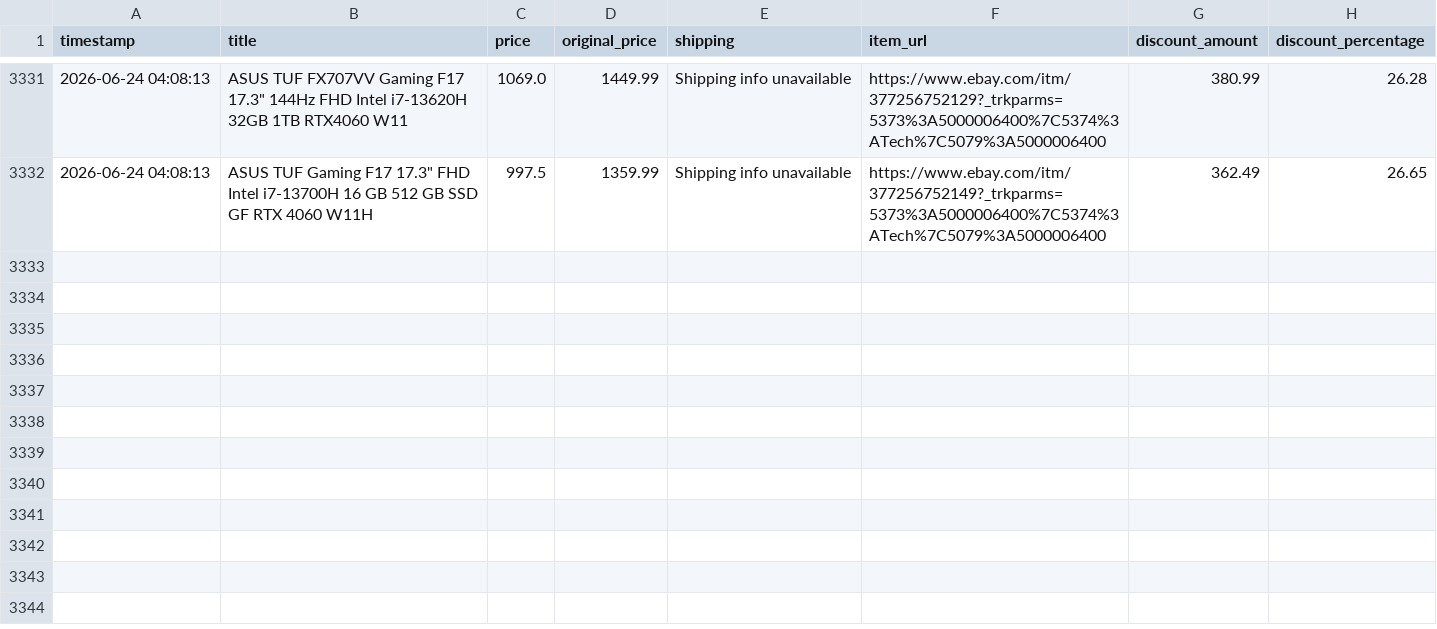
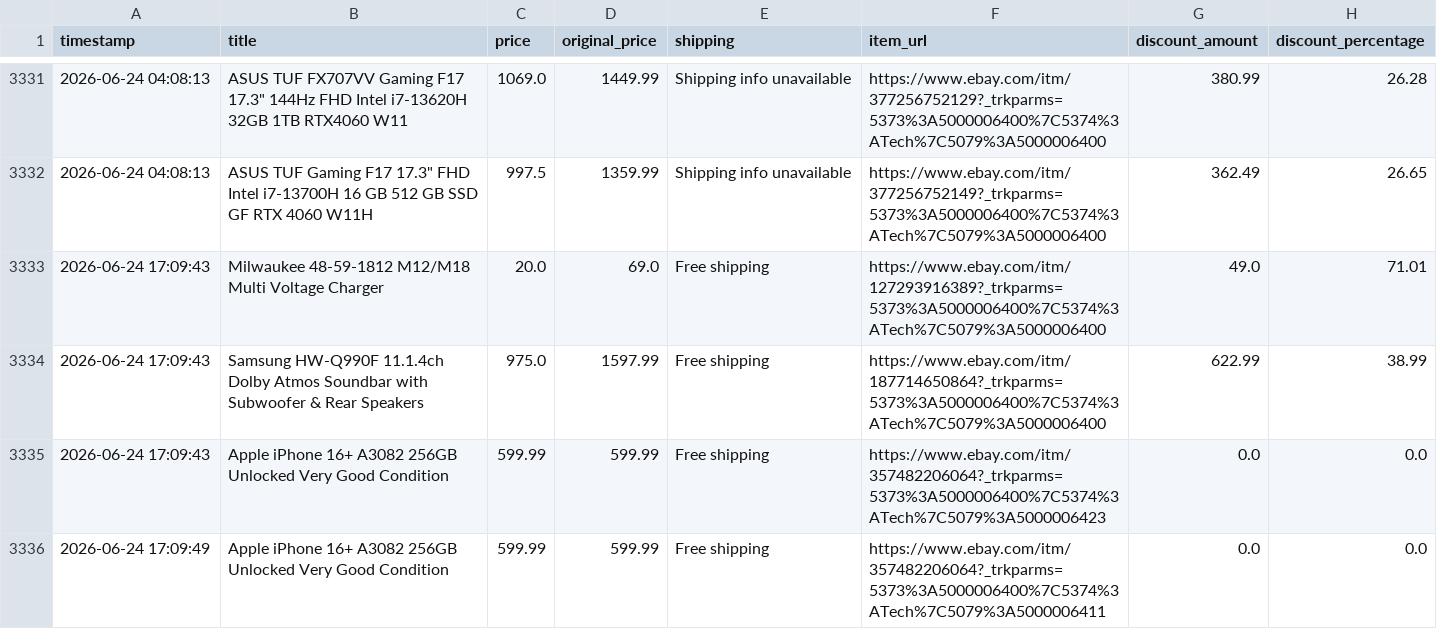
Before and after one commit to rawanb8/ebay_scraper, a CSV file: cleaned_ebay_deals.csv, drawn as a sheet; only a part is shown, gaps mark what is left out.

```diff
--- a/cleaned_ebay_deals.csv
+++ b/cleaned_ebay_deals.csv
@@ -3332 +3332,5 @@ timestamp,title,price,original_price,shipping,item_url,discount_amount,discount_
 2026-06-24 04:08:13,"ASUS TUF Gaming F17 17.3"" FHD Intel i7-13700H 16 GB 512 GB SSD GF RTX 4060 W11H",997.5,1359.99,Shipping info unavailable,https://www.ebay.com/itm/377256752149?_trkparms=5373%3A5000006400%7C5374%3ATech%7C5079%3A5000006400,362.49,26.65
+2026-06-24 17:09:43,Milwaukee 48-59-1812 M12/M18 Multi Voltage Charger,20.0,69.0,Free shipping,https://www.ebay.com/itm/127293916389?_trkparms=5373%3A5000006400%7C5374%3ATech%7C5079%3A5000006400,49.0,71.01
+2026-06-24 17:09:43,Samsung HW-Q990F 11.1.4ch Dolby Atmos Soundbar with Subwoofer & Rear Speakers,975.0,1597.99,Free shipping,https://www.ebay.com/itm/187714650864?_trkparms=5373%3A5000006400%7C5374%3ATech%7C5079%3A5000006400,622.99,38.99
+2026-06-24 17:09:43,Apple iPhone 16+ A3082 256GB Unlocked Very Good Condition,599.99,599.99,Free shipping,https://www.ebay.com/itm/357482206064?_trkparms=5373%3A5000006400%7C5374%3ATech%7C5079%3A5000006423,0.0,0.0
+2026-06-24 17:09:49,Apple iPhone 16+ A3082 256GB Unlocked Very Good Condition,599.99,599.99,Free shipping,https://www.ebay.com/itm/357482206064?_trkparms=5373%3A5000006400%7C5374%3ATech%7C5079%3A5000006411,0.0,0.0
```
Also changed, not shown: 1 other file.
